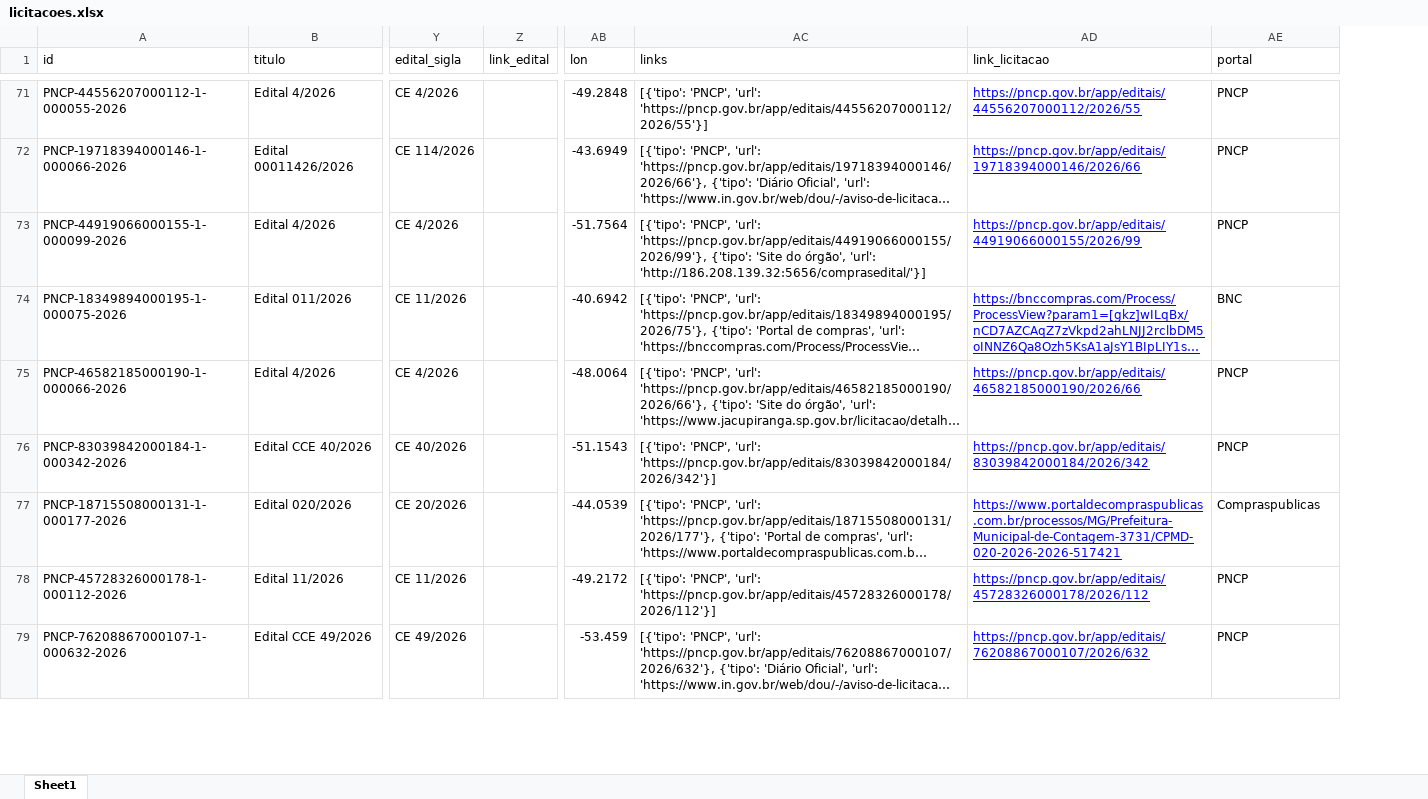
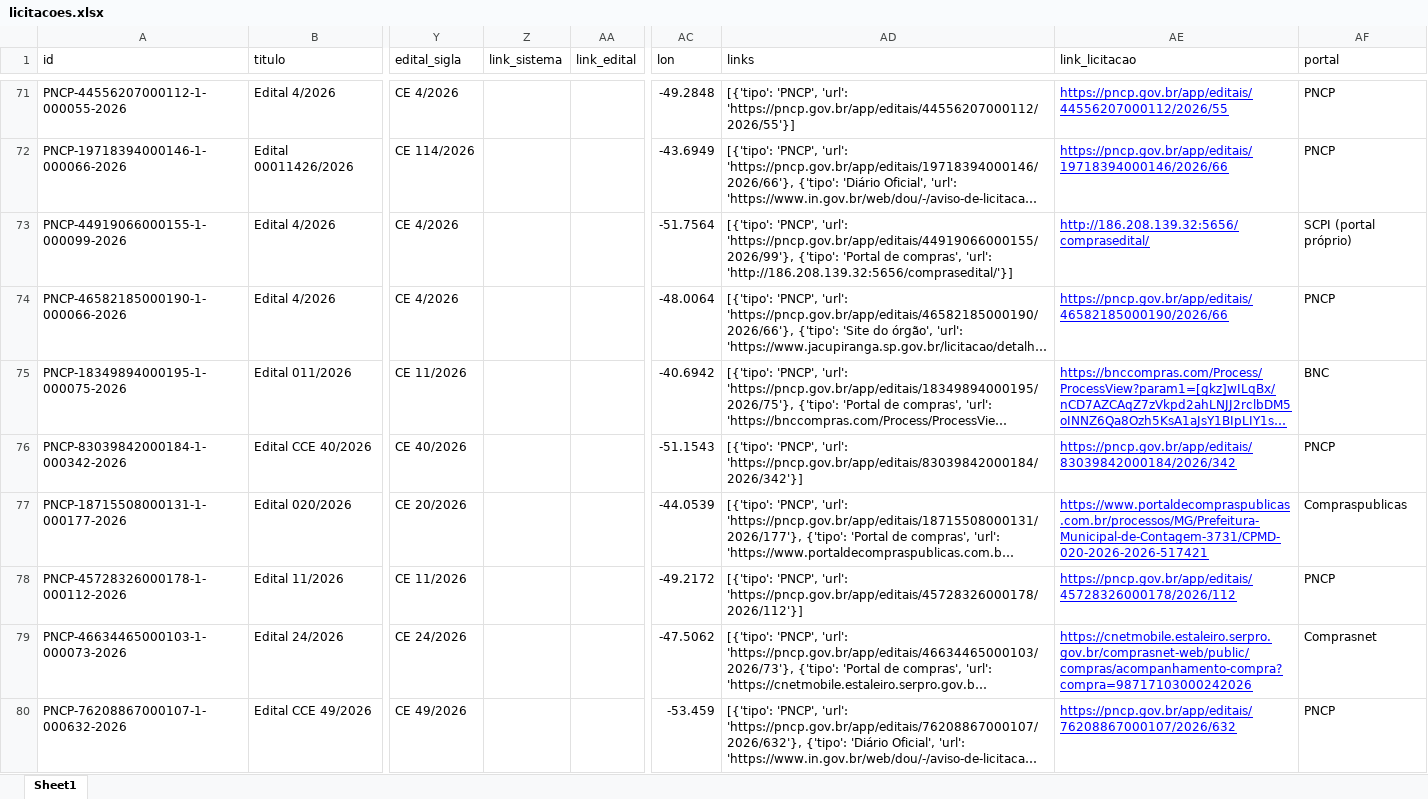
Before and after one commit to ivanpinna1/radar-pavimentacao, an Excel workbook: dados/licitacoes.xlsx, sheet Sheet1, drawn as a sheet; only a part is shown, gaps mark what is left out; long unchanged cells end in …; values as stored, in another font and other column widths than the file's, no borders; addresses are those after the commit; the diff covers the shown part only; the diff names each change by its address in the sheet, - before the commit and + after, or states it on an @@ line.

```diff
--- a/dados/licitacoes.xlsx (sheet Sheet1)
+++ b/dados/licitacoes.xlsx (sheet Sheet1)
+column Z (link_sistema), empty
-AD73 (links): …'https://pncp.gov.br/app/editais/44919066000155/2026/99'}, {'tipo': 'Site do órgão', 'url': 'http://186.208.139.32:5656/comprasedital/'}]
+AD73 (links): …'https://pncp.gov.br/app/editais/44919066000155/2026/99'}, {'tipo': 'Portal de compras', 'url': 'http://186.208.139.32:5656/comprasedital/'}]
-AE73 (link_licitacao): https://pncp.gov.br/app/editais/44919066000155/2026/99
+AE73 (link_licitacao): http://186.208.139.32:5656/comprasedital/
-AF73 (portal): PNCP
+AF73 (portal): SCPI (portal próprio)
@@ row 75 moved to row 74: PNCP-46582185000190-1-000066-2026 @@
@@ row 81 moved to row 79: PNCP-46634465000103-1-000073-2026 @@
```
Also changed, not shown: 2 added rows, 1 removed row, 17 moved rows and 48 edited cells elsewhere in this sheet, 2 other files.
